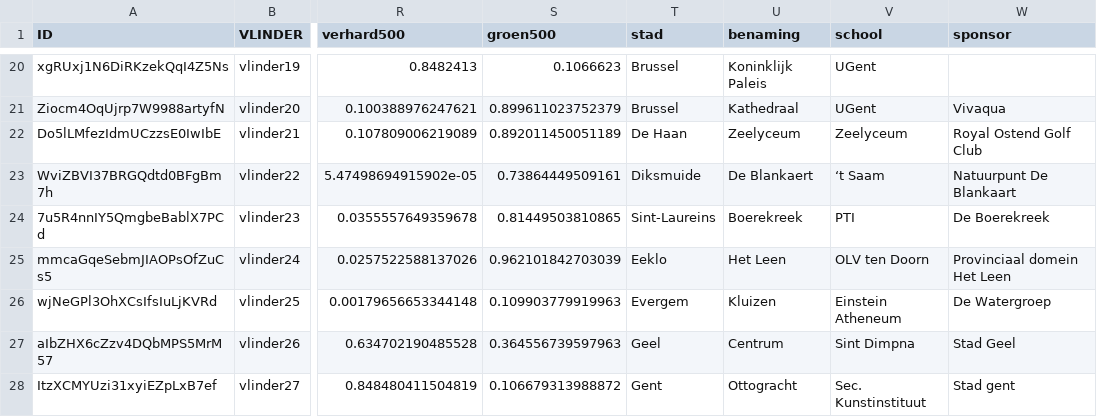
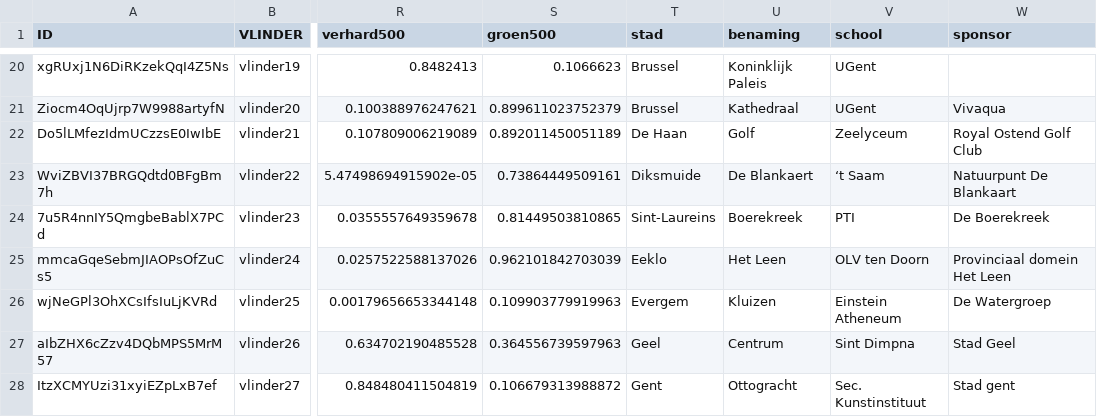
Before and after one commit to bmesuere/vlinder, a CSV file: api/data.csv, drawn as a sheet; only a part is shown, gaps mark what is left out; the diff names each change by its address in the sheet, - before the commit and + after, or states it on an @@ line.

Commit message:
Update data.csv

```diff
--- a/api/data.csv
+++ b/api/data.csv
-U22 (benaming): Zeelyceum
+U22 (benaming): Golf
```
